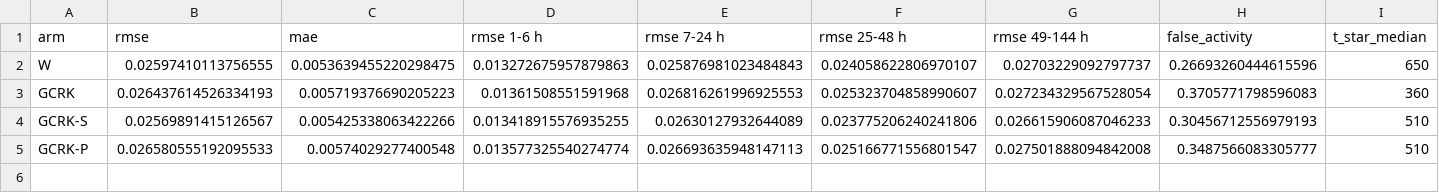
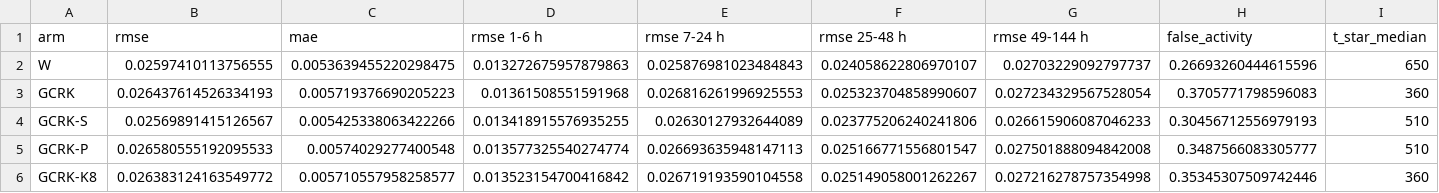
Before and after one commit to ShuaiWang-Castle/asymode-open-data, a CSV file: experiments/open_gcrk_20260919/results/r2/controls_main.csv, drawn as a sheet; only a part is shown; rows hold the shown columns only; the diff names each change by its address in the sheet, - before the commit and + after, or states it on an @@ line.

```diff
--- a/experiments/open_gcrk_20260919/results/r2/controls_main.csv
+++ b/experiments/open_gcrk_20260919/results/r2/controls_main.csv
+row 6: GCRK-K8 | 0.026383124163549772 | 0.005710557958258577 | 0.013523154700416842 | 0.026719193590104558 | 0.025149058001262267 | 0.027216278757354998 | 0.35345307509742446 | 360
```
Also changed, not shown: experiments/open_gcrk_20260919/results/r2/controls_bootstrap.csv, experiments/open_gcrk_20260919/results/r2/controls_curves_vs_W.csv, 2 other files.
